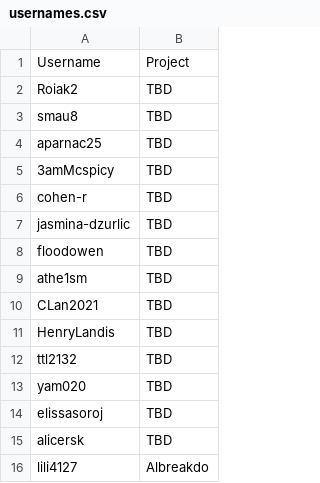
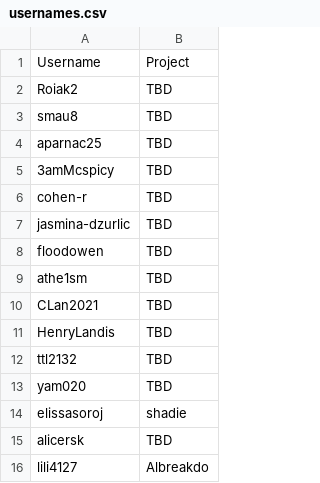
Before and after one commit to yvnvii/hack-the-planet, a CSV file: docs/_data/usernames.csv, drawn as a sheet.

Commit message:
added project name for elissasoroj

```diff
--- a/docs/_data/usernames.csv
+++ b/docs/_data/usernames.csv
@@ -13,3 +13,3 @@ ttl2132,TBD
 yam020,TBD
-elissasoroj,TBD
+elissasoroj,shadie
 alicersk,TBD
```
